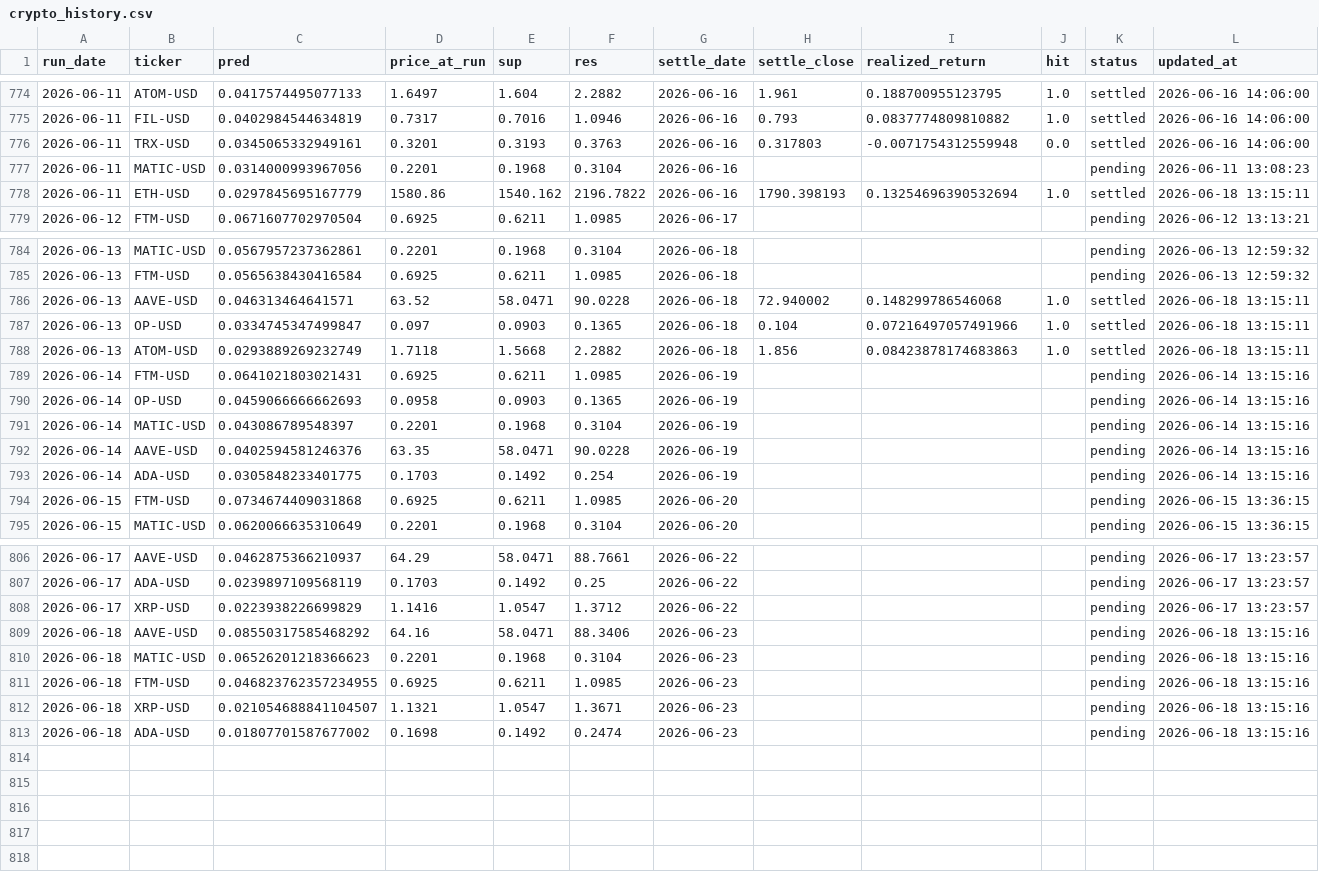
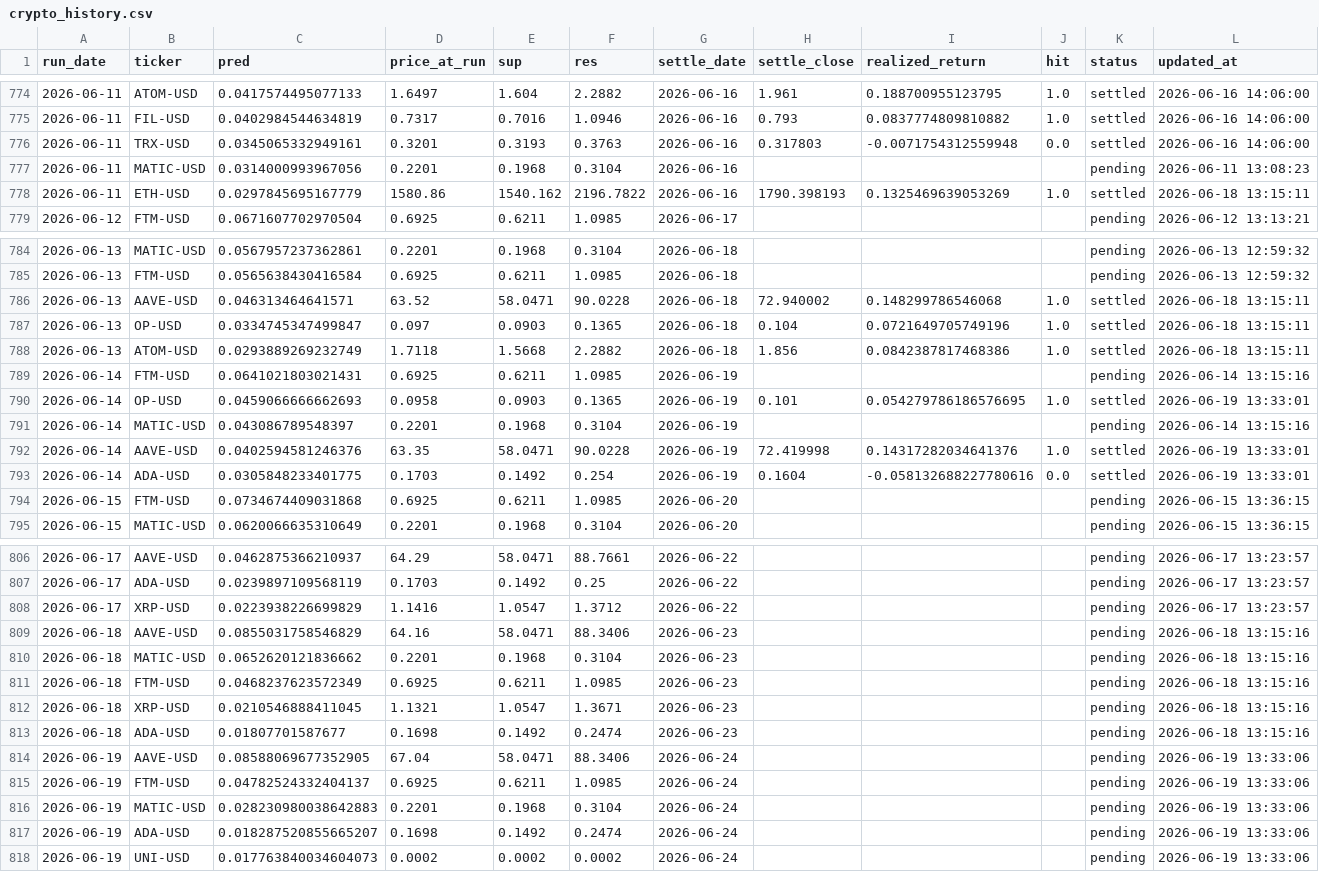
Before and after one commit to chehao0221/crypto-ai-forecast, a CSV file: crypto_history.csv, drawn as a sheet; only a part is shown, gaps mark what is left out.

```diff
--- a/crypto_history.csv
+++ b/crypto_history.csv
@@ -777,3 +777,3 @@ run_date,ticker,pred,price_at_run,sup,res,settle_date,settle_close,realized_retu
 2026-06-11,MATIC-USD,0.0314000993967056,0.2201,0.1968,0.3104,2026-06-16,,,,pending,2026-06-11 13:08:23
-2026-06-11,ETH-USD,0.0297845695167779,1580.86,1540.162,2196.7822,2026-06-16,1790.398193,0.13254696390532694,1.0,settled,2026-06-18 13:15:11
+2026-06-11,ETH-USD,0.0297845695167779,1580.86,1540.162,2196.7822,2026-06-16,1790.398193,0.1325469639053269,1.0,settled,2026-06-18 13:15:11
 2026-06-12,FTM-USD,0.0671607702970504,0.6925,0.6211,1.0985,2026-06-17,,,,pending,2026-06-12 13:13:21
@@ -786,9 +786,9 @@ run_date,ticker,pred,price_at_run,sup,res,settle_date,settle_close,realized_retu
 2026-06-13,AAVE-USD,0.046313464641571,63.52,58.0471,90.0228,2026-06-18,72.940002,0.148299786546068,1.0,settled,2026-06-18 13:15:11
-2026-06-13,OP-USD,0.0334745347499847,0.097,0.0903,0.1365,2026-06-18,0.104,0.07216497057491966,1.0,settled,2026-06-18 13:15:11
-2026-06-13,ATOM-USD,0.0293889269232749,1.7118,1.5668,2.2882,2026-06-18,1.856,0.08423878174683863,1.0,settled,2026-06-18 13:15:11
+2026-06-13,OP-USD,0.0334745347499847,0.097,0.0903,0.1365,2026-06-18,0.104,0.0721649705749196,1.0,settled,2026-06-18 13:15:11
+2026-06-13,ATOM-USD,0.0293889269232749,1.7118,1.5668,2.2882,2026-06-18,1.856,0.0842387817468386,1.0,settled,2026-06-18 13:15:11
 2026-06-14,FTM-USD,0.0641021803021431,0.6925,0.6211,1.0985,2026-06-19,,,,pending,2026-06-14 13:15:16
-2026-06-14,OP-USD,0.0459066666662693,0.0958,0.0903,0.1365,2026-06-19,,,,pending,2026-06-14 13:15:16
+2026-06-14,OP-USD,0.0459066666662693,0.0958,0.0903,0.1365,2026-06-19,0.101,0.054279786186576695,1.0,settled,2026-06-19 13:33:01
 2026-06-14,MATIC-USD,0.043086789548397,0.2201,0.1968,0.3104,2026-06-19,,,,pending,2026-06-14 13:15:16
-2026-06-14,AAVE-USD,0.0402594581246376,63.35,58.0471,90.0228,2026-06-19,,,,pending,2026-06-14 13:15:16
-2026-06-14,ADA-USD,0.0305848233401775,0.1703,0.1492,0.254,2026-06-19,,,,pending,2026-06-14 13:15:16
+2026-06-14,AAVE-USD,0.0402594581246376,63.35,58.0471,90.0228,2026-06-19,72.419998,0.14317282034641376,1.0,settled,2026-06-19 13:33:01
+2026-06-14,ADA-USD,0.0305848233401775,0.1703,0.1492,0.254,2026-06-19,0.1604,-0.058132688227780616,0.0,settled,2026-06-19 13:33:01
 2026-06-15,FTM-USD,0.0734674409031868,0.6925,0.6211,1.0985,2026-06-20,,,,pending,2026-06-15 13:36:15
@@ -808,6 +808,11 @@ run_date,ticker,pred,price_at_run,sup,res,settle_date,settle_close,realized_retu
 2026-06-17,XRP-USD,0.0223938226699829,1.1416,1.0547,1.3712,2026-06-22,,,,pending,2026-06-17 13:23:57
-2026-06-18,AAVE-USD,0.08550317585468292,64.16,58.0471,88.3406,2026-06-23,,,,pending,2026-06-18 13:15:16
-2026-06-18,MATIC-USD,0.06526201218366623,0.2201,0.1968,0.3104,2026-06-23,,,,pending,2026-06-18 13:15:16
-2026-06-18,FTM-USD,0.046823762357234955,0.6925,0.6211,1.0985,2026-06-23,,,,pending,2026-06-18 13:15:16
-2026-06-18,XRP-USD,0.021054688841104507,1.1321,1.0547,1.3671,2026-06-23,,,,pending,2026-06-18 13:15:16
-2026-06-18,ADA-USD,0.01807701587677002,0.1698,0.1492,0.2474,2026-06-23,,,,pending,2026-06-18 13:15:16
+2026-06-18,AAVE-USD,0.0855031758546829,64.16,58.0471,88.3406,2026-06-23,,,,pending,2026-06-18 13:15:16
+2026-06-18,MATIC-USD,0.0652620121836662,0.2201,0.1968,0.3104,2026-06-23,,,,pending,2026-06-18 13:15:16
+2026-06-18,FTM-USD,0.0468237623572349,0.6925,0.6211,1.0985,2026-06-23,,,,pending,2026-06-18 13:15:16
+2026-06-18,XRP-USD,0.0210546888411045,1.1321,1.0547,1.3671,2026-06-23,,,,pending,2026-06-18 13:15:16
+2026-06-18,ADA-USD,0.01807701587677,0.1698,0.1492,0.2474,2026-06-23,,,,pending,2026-06-18 13:15:16
+2026-06-19,AAVE-USD,0.08588069677352905,67.04,58.0471,88.3406,2026-06-24,,,,pending,2026-06-19 13:33:06
+2026-06-19,FTM-USD,0.04782524332404137,0.6925,0.6211,1.0985,2026-06-24,,,,pending,2026-06-19 13:33:06
+2026-06-19,MATIC-USD,0.028230980038642883,0.2201,0.1968,0.3104,2026-06-24,,,,pending,2026-06-19 13:33:06
+2026-06-19,ADA-USD,0.018287520855665207,0.1698,0.1492,0.2474,2026-06-24,,,,pending,2026-06-19 13:33:06
+2026-06-19,UNI-USD,0.017763840034604073,0.0002,0.0002,0.0002,2026-06-24,,,,pending,2026-06-19 13:33:06
```
